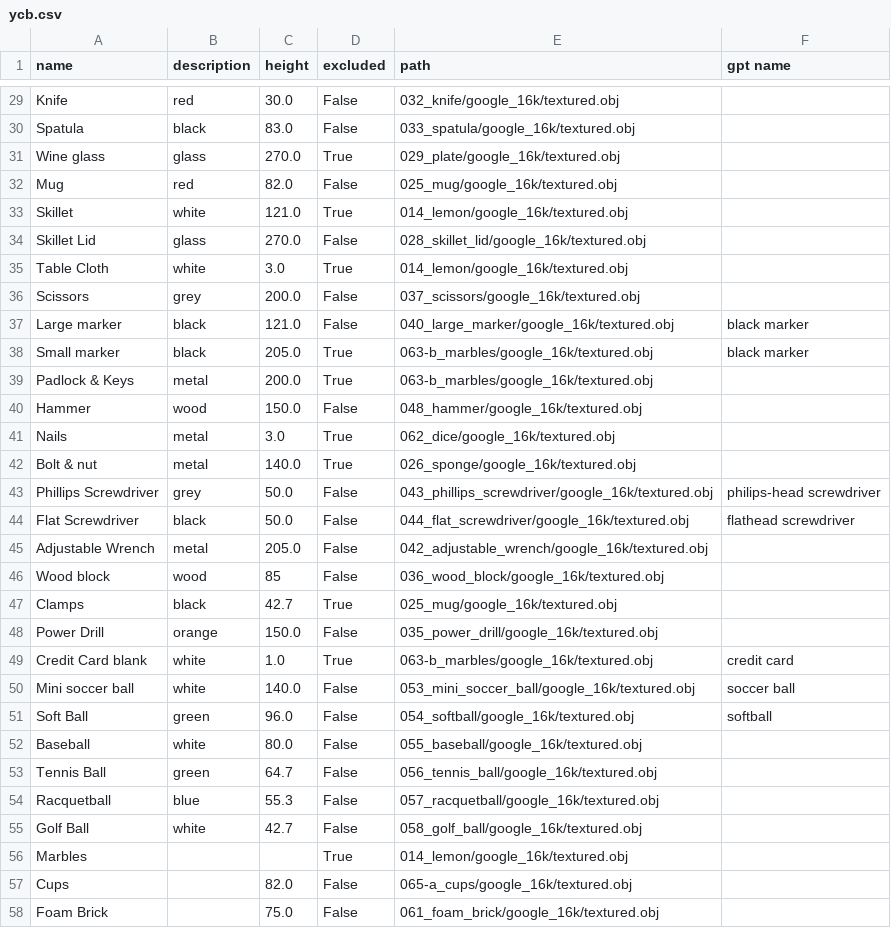
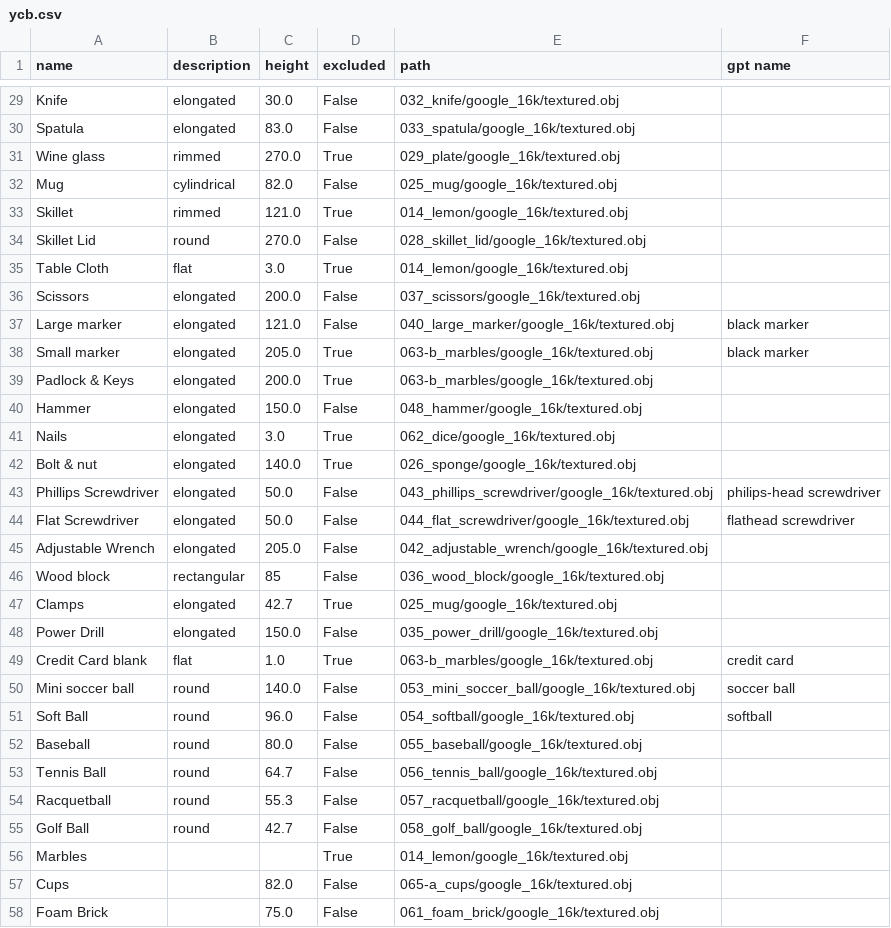
Before and after one commit to GPT-RL/generalization, a CSV file: ycb.csv, drawn as a sheet; only a part is shown, gaps mark what is left out; the diff covers the shown part only; the diff names each change by its address in the sheet, - before the commit and + after, or states it on an @@ line.

```diff
--- a/ycb.csv
+++ b/ycb.csv
-B29 (description): red
+B29 (description): elongated
-B30 (description): black
+B30 (description): elongated
-B31 (description): glass
+B31 (description): rimmed
-B32 (description): red
+B32 (description): cylindrical
-B33 (description): white
+B33 (description): rimmed
-B34 (description): glass
+B34 (description): round
-B35 (description): white
+B35 (description): flat
-B36 (description): grey
+B36 (description): elongated
-B37:B38 (description): black
+B37:B38 (description): elongated
-B39 (description): metal
+B39 (description): elongated
-B40 (description): wood
+B40 (description): elongated
-B41:B42 (description): metal
+B41:B42 (description): elongated
-B43 (description): grey
+B43 (description): elongated
-B44 (description): black
+B44 (description): elongated
-B45 (description): metal
+B45 (description): elongated
-B46 (description): wood
+B46 (description): rectangular
-B47 (description): black
+B47 (description): elongated
-B48 (description): orange
+B48 (description): elongated
-B49 (description): white
+B49 (description): flat
-B50 (description): white
+B50 (description): round
-B51 (description): green
+B51 (description): round
-B52 (description): white
+B52 (description): round
-B53 (description): green
+B53 (description): round
-B54 (description): blue
+B54 (description): round
-B55 (description): white
+B55 (description): round
```
Also changed, not shown: 32 edited cells elsewhere in this file.
